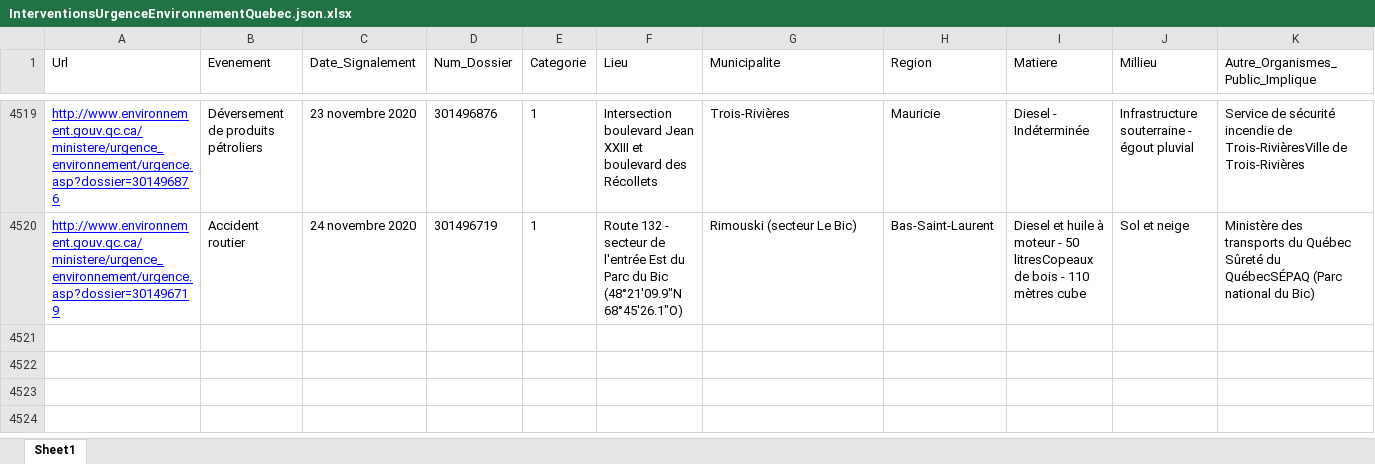
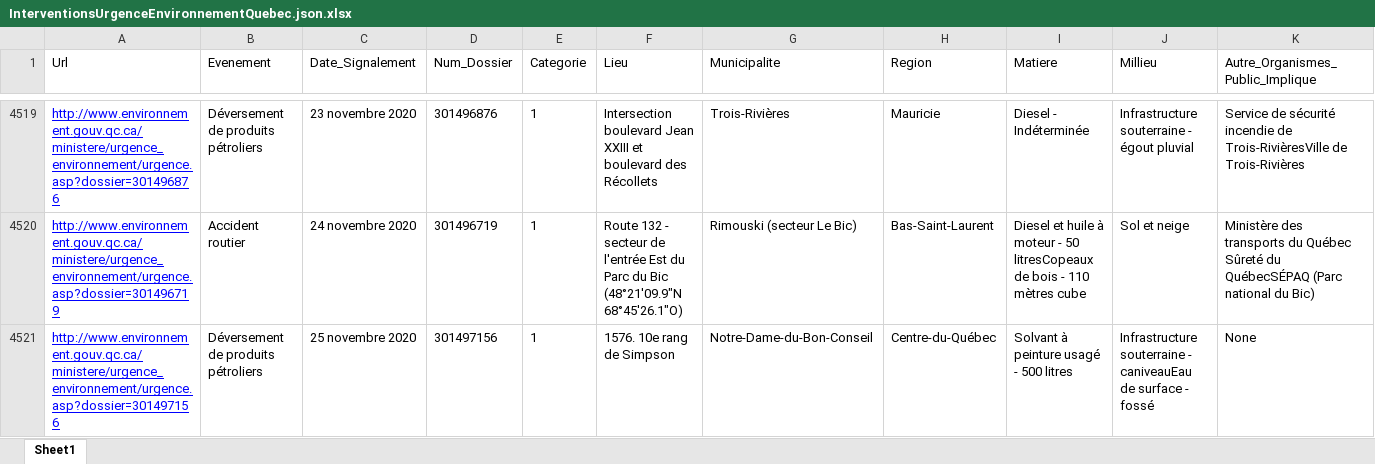
Before and after one commit to tristanlatr/Interventions-Urgence-Environnement-Quebec, an Excel workbook: Data/InterventionsUrgenceEnvironnementQuebec.json.xlsx, sheet Sheet1, drawn as a sheet; only a part is shown, gaps mark what is left out; values as stored, in another font and other column widths than the file's, no borders; rows hold the shown columns only; the diff names each change by its address in the sheet, - before the commit and + after, or states it on an @@ line.

```diff
--- a/Data/InterventionsUrgenceEnvironnementQuebec.json.xlsx (sheet Sheet1)
+++ b/Data/InterventionsUrgenceEnvironnementQuebec.json.xlsx (sheet Sheet1)
+row 4521: http://www.environnement.gouv.qc.ca/ministere/urgence_environnement/urgence.asp?dossier=301497156 | Déversement de produits pétroliers | 25 novembre 2020 | 301497156 | 1 | 1576. 10e rang de Simpson | Notre-Dame-du-Bon-Conseil | Centre-du-Québec | Solvant à peinture usagé - 500 litres | Infrastructure souterraine - caniveauEau de surface - fossé | None
```
Also changed, not shown: 1 other file.
